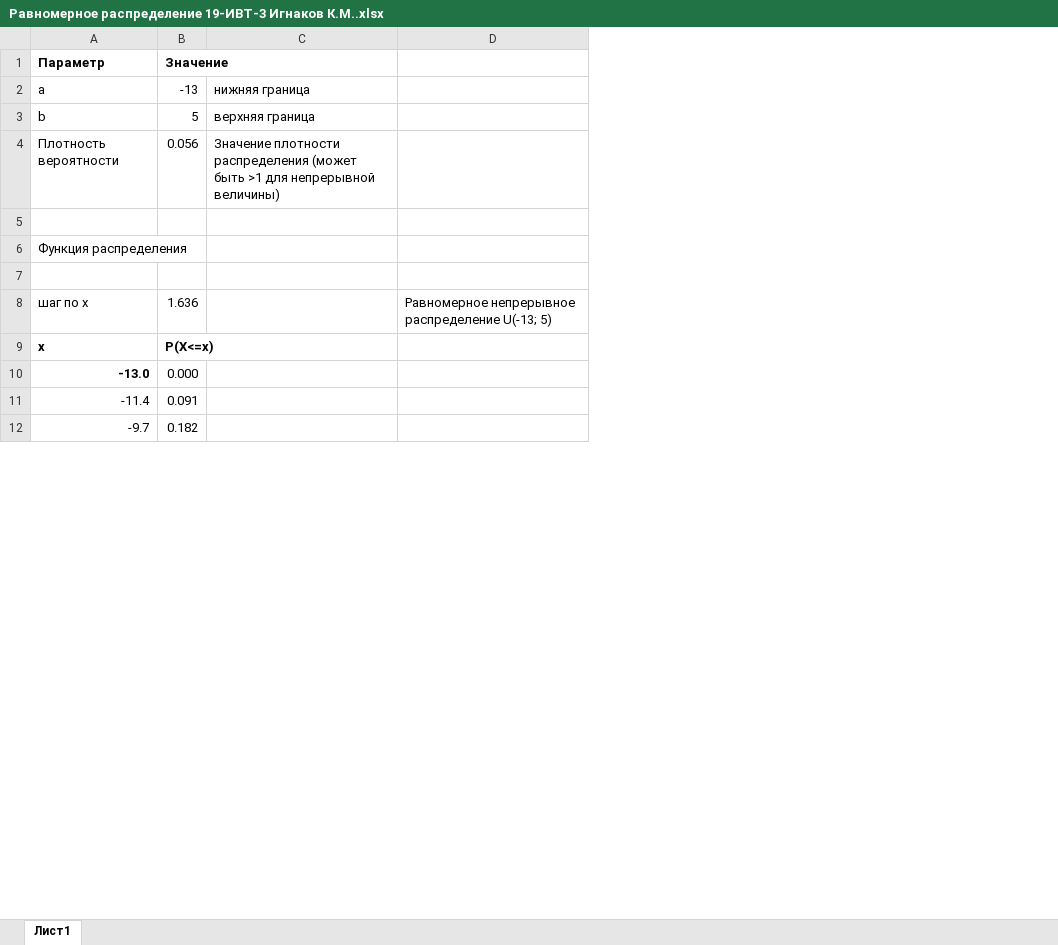
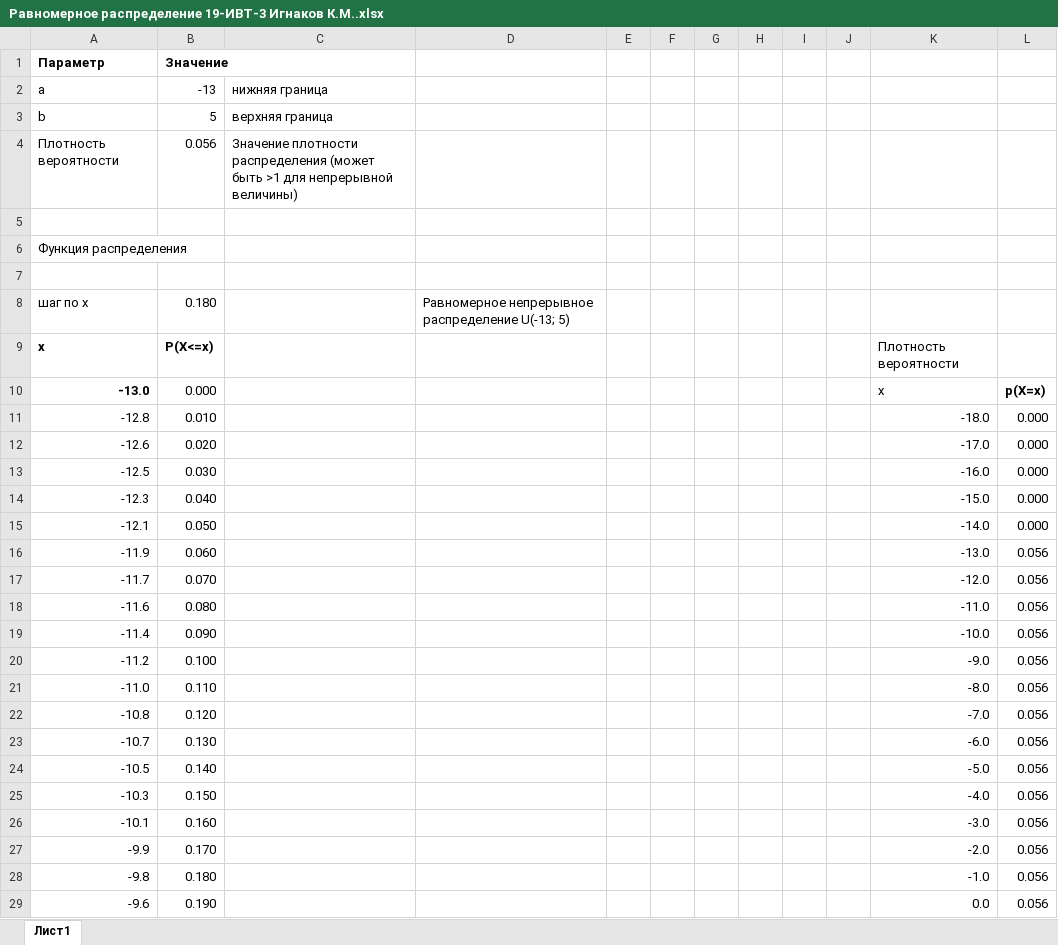
Before and after one commit to poly-sladkiy/institute, an Excel workbook: Теория вероятности/Равномерное распределение 19-ИВТ-3 Игнаков К.М..xlsx, sheet Лист1, drawn as a sheet; only a part is shown; values as stored, in another font and other column widths than the file's, no borders; charts and pictures not drawn; removed rows and columns are numbered as before the commit, all else as after; the diff covers the shown part only; the diff names each change by its address in the sheet, - before the commit and + after, or states it on an @@ line.

```diff
--- a/Теория вероятности/Равномерное распределение 19-ИВТ-3 Игнаков К.М..xlsx (sheet Лист1)
+++ b/Теория вероятности/Равномерное распределение 19-ИВТ-3 Игнаков К.М..xlsx (sheet Лист1)
-column B, rows 1-12: Значение | -13 | 5 | 0.056 |  |  |  | 1.636 | P(X<=х) | 0.000 | 0.091 | 0.182
+column B, rows 1-10: Значение | -13 | 5 | 0.056 |  |  |  | 0.180 | P(X<=х) | 0.000; rows 19-20: 0.090 | 0.100
+column E, empty
+column F, empty
+column G, empty
+column H, empty
+column I, empty
+column J, empty
+column K, rows 9-10: Плотность вероятности | х; rows 19-20: -10.0 | -9.0
+column L, row 10: p(X=х); rows 19-20: 0.056 | 0.056
+row 11: -12.8 | 0.010 |  |  |  |  |  |  |  |  | -18.0 | 0.000
+row 12: -12.6 | 0.020 |  |  |  |  |  |  |  |  | -17.0 | 0.000
+row 13: -12.5 | 0.030 |  |  |  |  |  |  |  |  | -16.0 | 0.000
+row 14: -12.3 | 0.040 |  |  |  |  |  |  |  |  | -15.0 | 0.000
+row 15: -12.1 | 0.050 |  |  |  |  |  |  |  |  | -14.0 | 0.000
+row 16: -11.9 | 0.060 |  |  |  |  |  |  |  |  | -13.0 | 0.056
+row 17: -11.7 | 0.070 |  |  |  |  |  |  |  |  | -12.0 | 0.056
+row 18: -11.6 | 0.080 |  |  |  |  |  |  |  |  | -11.0 | 0.056
-A20: -9.7
+A20: -11.2
+row 21: -11.0 | 0.110 |  |  |  |  |  |  |  |  | -8.0 | 0.056
+row 22: -10.8 | 0.120 |  |  |  |  |  |  |  |  | -7.0 | 0.056
+row 23: -10.7 | 0.130 |  |  |  |  |  |  |  |  | -6.0 | 0.056
+row 24: -10.5 | 0.140 |  |  |  |  |  |  |  |  | -5.0 | 0.056
+row 25: -10.3 | 0.150 |  |  |  |  |  |  |  |  | -4.0 | 0.056
+row 26: -10.1 | 0.160 |  |  |  |  |  |  |  |  | -3.0 | 0.056
+row 27: -9.9 | 0.170 |  |  |  |  |  |  |  |  | -2.0 | 0.056
+row 28: -9.8 | 0.180 |  |  |  |  |  |  |  |  | -1.0 | 0.056
+row 29: -9.6 | 0.190 |  |  |  |  |  |  |  |  | 0.0 | 0.056
```
Also changed, not shown: 72 added rows, 11 removed rows and 4 edited cells elsewhere in this sheet, formulas that keep their value, charts or pictures, Теория вероятности/Биноминальное распределение 19-ИВТ-3 Игнаков К.М. .xlsx, Теория вероятности/Нормальное распределение 19-ИВТ-3 Игнаков К.М..xlsx, 2 other files.
